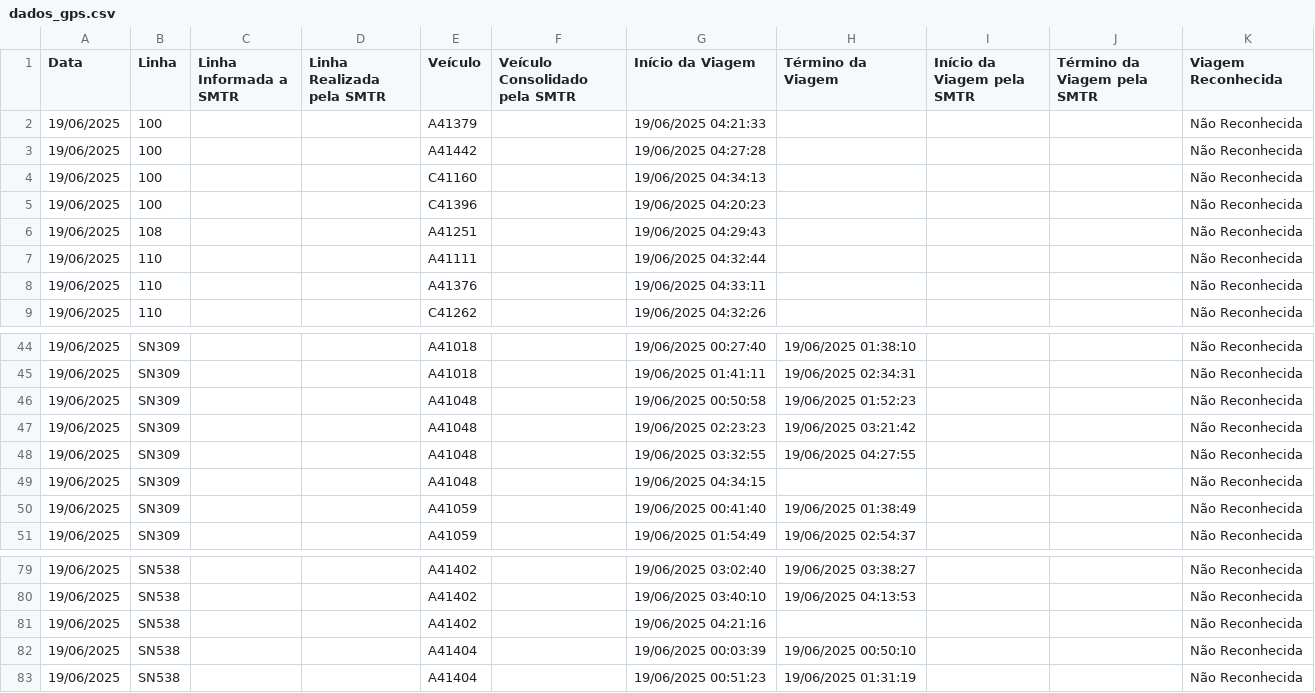
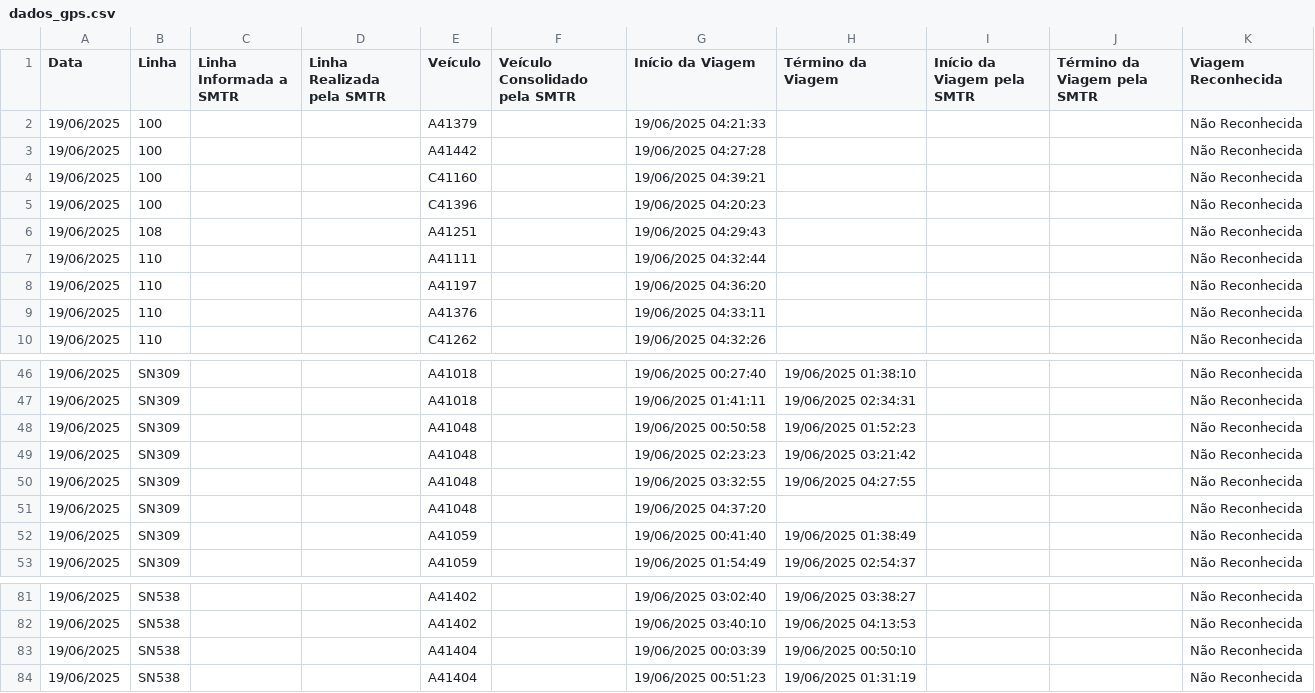
Before and after one commit to schuabi/painel_gps, a CSV file: dados/dados_gps.csv, drawn as a sheet; only a part is shown, gaps mark what is left out; the diff covers the shown part only.

```diff
--- a/dados/dados_gps.csv
+++ b/dados/dados_gps.csv
@@ -3,3 +3,3 @@
 19/06/2025;100;;;A41442;;19/06/2025 04:27:28;;;;Não Reconhecida
-19/06/2025;100;;;C41160;;19/06/2025 04:34:13;;;;Não Reconhecida
+19/06/2025;100;;;C41160;;19/06/2025 04:39:21;;;;Não Reconhecida
 19/06/2025;100;;;C41396;;19/06/2025 04:20:23;;;;Não Reconhecida
@@ -7,2 +7,3 @@
 19/06/2025;110;;;A41111;;19/06/2025 04:32:44;;;;Não Reconhecida
+19/06/2025;110;;;A41197;;19/06/2025 04:36:20;;;;Não Reconhecida
 19/06/2025;110;;;A41376;;19/06/2025 04:33:11;;;;Não Reconhecida
@@ -48,3 +50,3 @@
 19/06/2025;SN309;;;A41048;;19/06/2025 03:32:55;19/06/2025 04:27:55;;;Não Reconhecida
-19/06/2025;SN309;;;A41048;;19/06/2025 04:34:15;;;;Não Reconhecida
+19/06/2025;SN309;;;A41048;;19/06/2025 04:37:20;;;;Não Reconhecida
 19/06/2025;SN309;;;A41059;;19/06/2025 00:41:40;19/06/2025 01:38:49;;;Não Reconhecida
@@ -80,3 +82,2 @@
 19/06/2025;SN538;;;A41402;;19/06/2025 03:40:10;19/06/2025 04:13:53;;;Não Reconhecida
-19/06/2025;SN538;;;A41402;;19/06/2025 04:21:16;;;;Não Reconhecida
 19/06/2025;SN538;;;A41404;;19/06/2025 00:03:39;19/06/2025 00:50:10;;;Não Reconhecida
```
Also changed, not shown: 1 added row and 16 edited cells elsewhere in this file.
